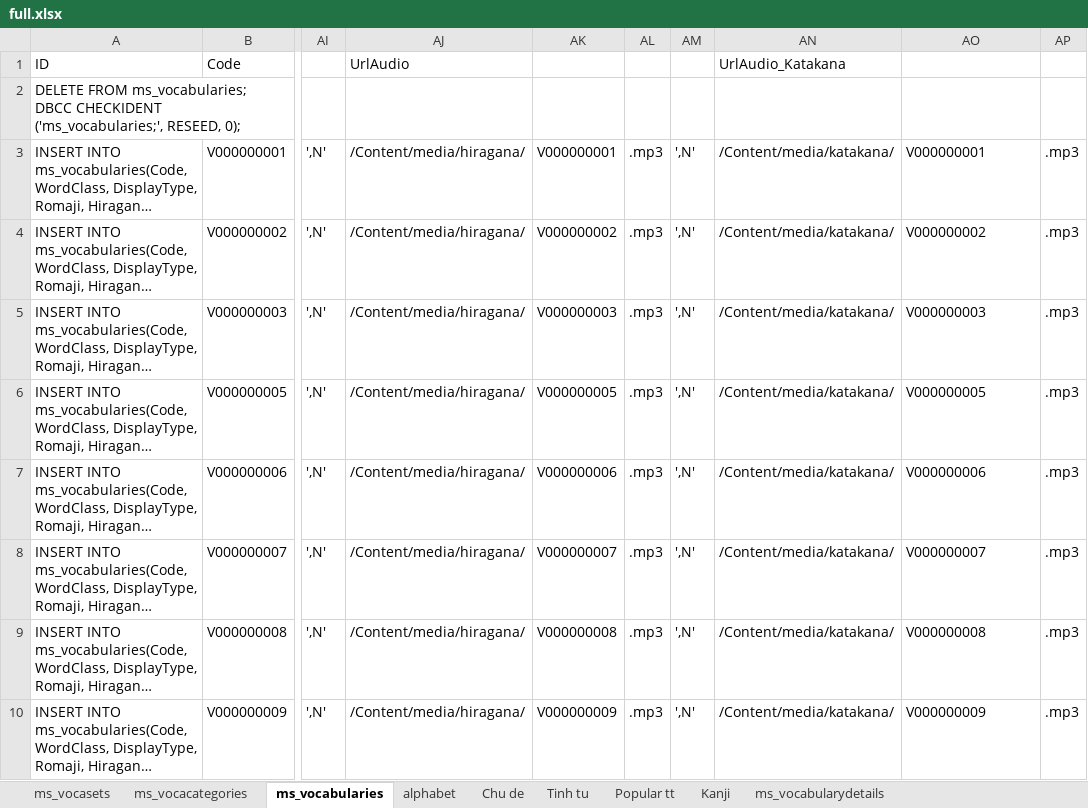
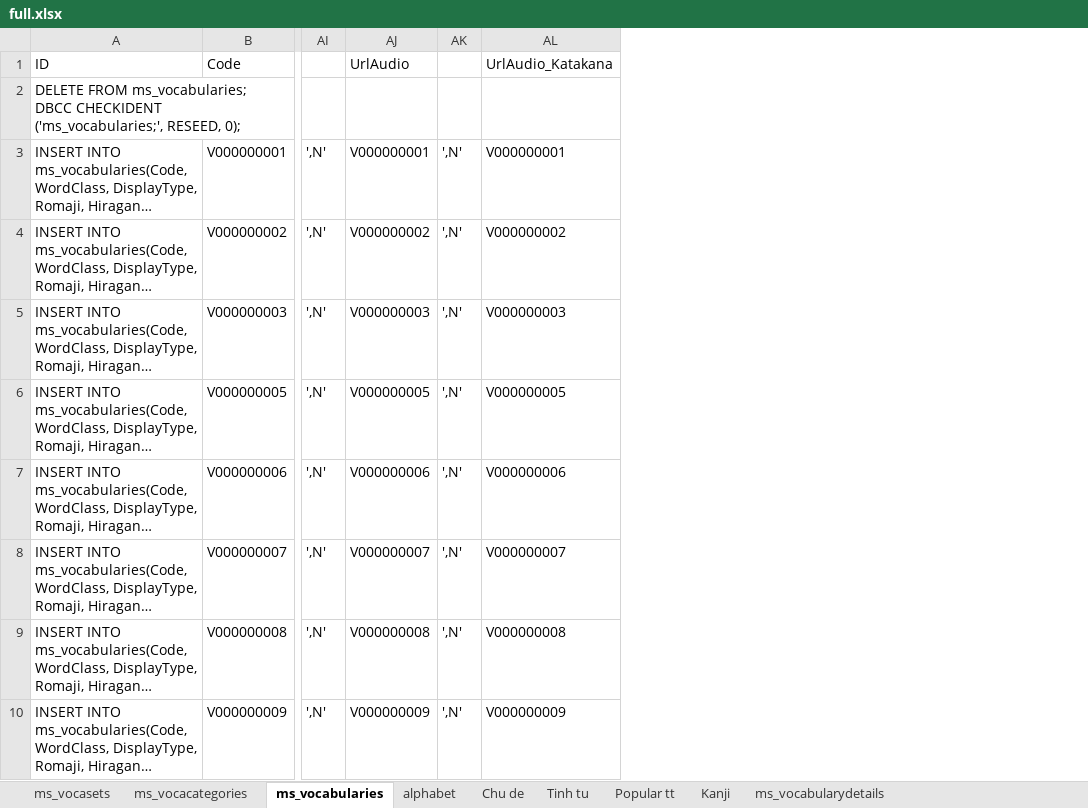
Before and after one commit to conket/conket, an Excel workbook: NihongoVoca - Copy/DB/Data/MSSQL Data/full.xlsx, sheet ms_vocabularies, drawn as a sheet; only a part is shown, gaps mark what is left out; long unchanged cells end in …; values as stored, in another font and other column widths than the file's, no borders; removed rows and columns are numbered as before the commit, all else as after; the diff names each change by its address in the sheet, - before the commit and + after, or states it on an @@ line.

```diff
--- a/NihongoVoca - Copy/DB/Data/MSSQL Data/full.xlsx (sheet ms_vocabularies)
+++ b/NihongoVoca - Copy/DB/Data/MSSQL Data/full.xlsx (sheet ms_vocabularies)
-column AJ, rows 1-10: UrlAudio |  | /Content/media/hiragana/ | /Content/media/hiragana/ | /Content/media/hiragana/ | /Content/media/hiragana/ | /Content/media/hiragana/ | /Content/media/hiragana/ | /Content/media/hiragana/ | /Content/media/hiragana/
-column AL, rows 3-10: all .mp3
-column AN, rows 1-10: UrlAudio_Katakana |  | /Content/media/katakana/ | /Content/media/katakana/ | /Content/media/katakana/ | /Content/media/katakana/ | /Content/media/katakana/ | /Content/media/katakana/ | /Content/media/katakana/ | /Content/media/katakana/
-column AP, rows 3-10: all .mp3
-AJ1: (empty)
+AJ1: UrlAudio
-AL1: (empty)
+AL1: UrlAudio_Katakana
```
Also changed, not shown: formulas that keep their value, 4 other files.
